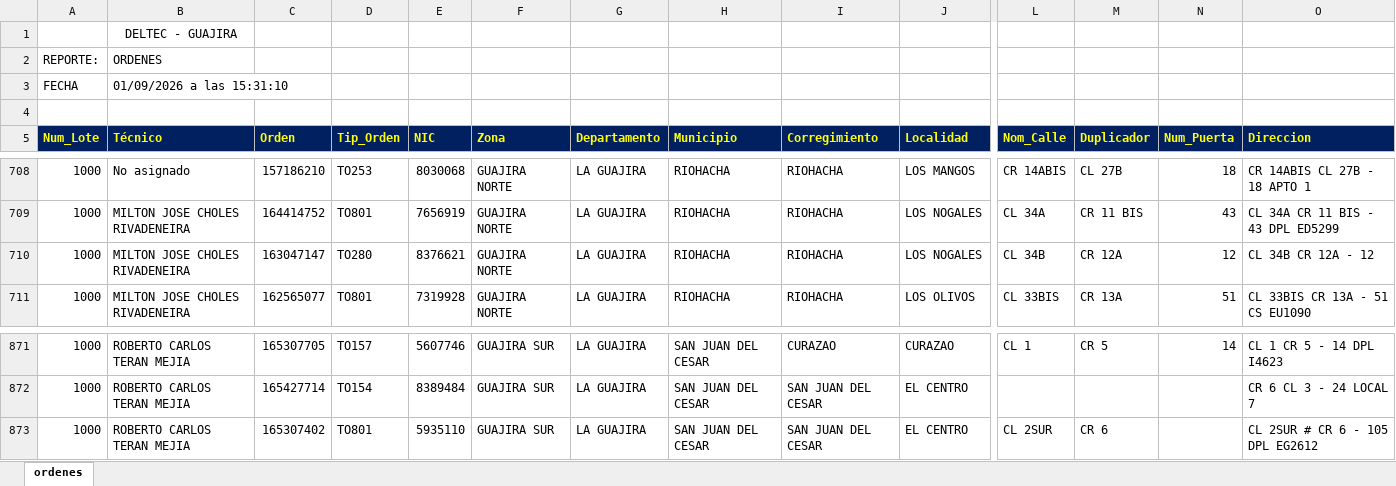
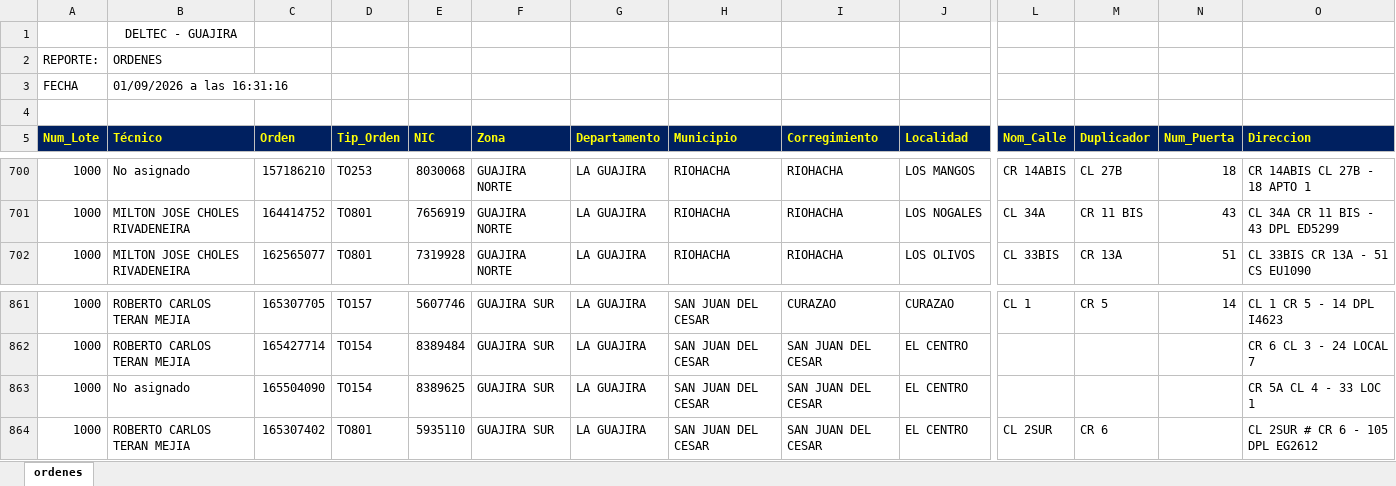
Before and after one commit to vikano27-debug/Dashboard_ING_VOA_Guajira, an Excel workbook: siprem_latest.xlsx, sheet ordenes, drawn as a sheet; only a part is shown, gaps mark what is left out; values as stored, in another font and other column widths than the file's, no borders; removed rows and columns are numbered as before the commit, all else as after; rows hold the shown columns only; the diff covers the shown part only; the diff names each change by its address in the sheet, - before the commit and + after, or states it on an @@ line.

Commit message:
Actualizacion automatica SIPREM y Casuistica GUAJIRA

```diff
--- a/siprem_latest.xlsx (sheet ordenes)
+++ b/siprem_latest.xlsx (sheet ordenes)
-B3 (Técnico): 01/09/2026 a las 15:31:10
+B3 (Técnico): 01/09/2026 a las 16:31:16
-row 710: 1000 | MILTON JOSE CHOLES RIVADENEIRA | 163047147 | TO280 | 8376621 | GUAJIRA NORTE | LA GUAJIRA | RIOHACHA | RIOHACHA | LOS NOGALES | CL 34B | CR 12A | 12 | CL 34B CR 12A - 12
+row 863: 1000 | No asignado | 165504090 | TO154 | 8389625 | GUAJIRA SUR | LA GUAJIRA | SAN JUAN DEL CESAR | SAN JUAN DEL CESAR | EL CENTRO |  |  |  | CR 5A CL 4 - 33 LOC 1
```
Also changed, not shown: 2 added rows, 11 removed rows and 2 edited cells elsewhere in this sheet.
